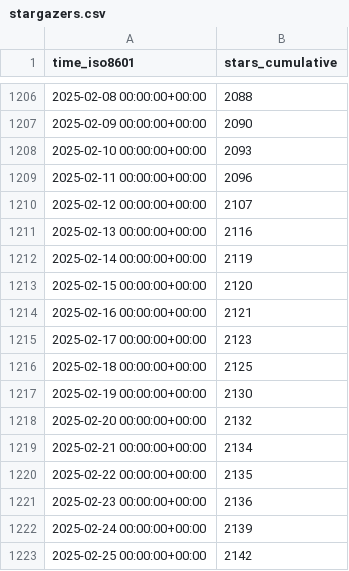
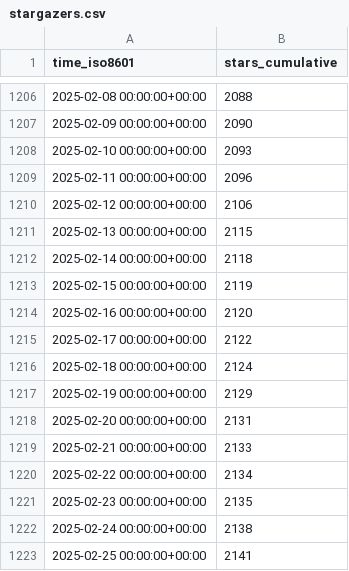
Before and after one commit to stack-of-tasks/gh-repo-stats, a CSV file: stack-of-tasks/pinocchio/ghrs-data/stargazers.csv, drawn as a sheet; only a part is shown, gaps mark what is left out.

```diff
--- a/stack-of-tasks/pinocchio/ghrs-data/stargazers.csv
+++ b/stack-of-tasks/pinocchio/ghrs-data/stargazers.csv
@@ -1209,15 +1209,15 @@ time_iso8601,stars_cumulative
 2025-02-11 00:00:00+00:00,2096
-2025-02-12 00:00:00+00:00,2107
-2025-02-13 00:00:00+00:00,2116
-2025-02-14 00:00:00+00:00,2119
-2025-02-15 00:00:00+00:00,2120
-2025-02-16 00:00:00+00:00,2121
-2025-02-17 00:00:00+00:00,2123
-2025-02-18 00:00:00+00:00,2125
-2025-02-19 00:00:00+00:00,2130
-2025-02-20 00:00:00+00:00,2132
-2025-02-21 00:00:00+00:00,2134
-2025-02-22 00:00:00+00:00,2135
-2025-02-23 00:00:00+00:00,2136
-2025-02-24 00:00:00+00:00,2139
-2025-02-25 00:00:00+00:00,2142
+2025-02-12 00:00:00+00:00,2106
+2025-02-13 00:00:00+00:00,2115
+2025-02-14 00:00:00+00:00,2118
+2025-02-15 00:00:00+00:00,2119
+2025-02-16 00:00:00+00:00,2120
+2025-02-17 00:00:00+00:00,2122
+2025-02-18 00:00:00+00:00,2124
+2025-02-19 00:00:00+00:00,2129
+2025-02-20 00:00:00+00:00,2131
+2025-02-21 00:00:00+00:00,2133
+2025-02-22 00:00:00+00:00,2134
+2025-02-23 00:00:00+00:00,2135
+2025-02-24 00:00:00+00:00,2138
+2025-02-25 00:00:00+00:00,2141
```
